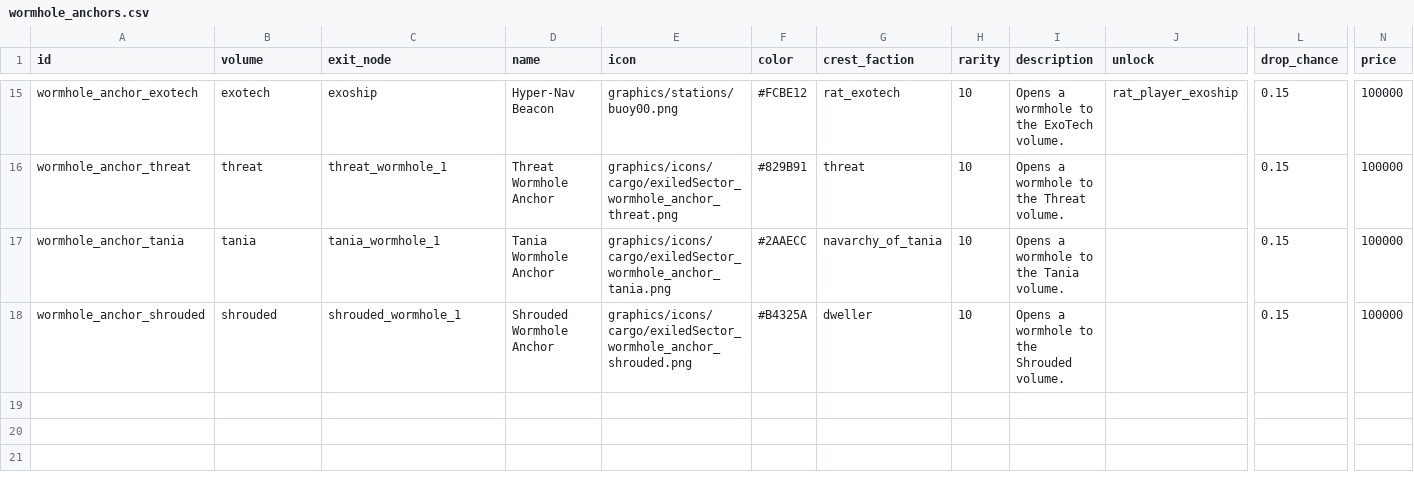
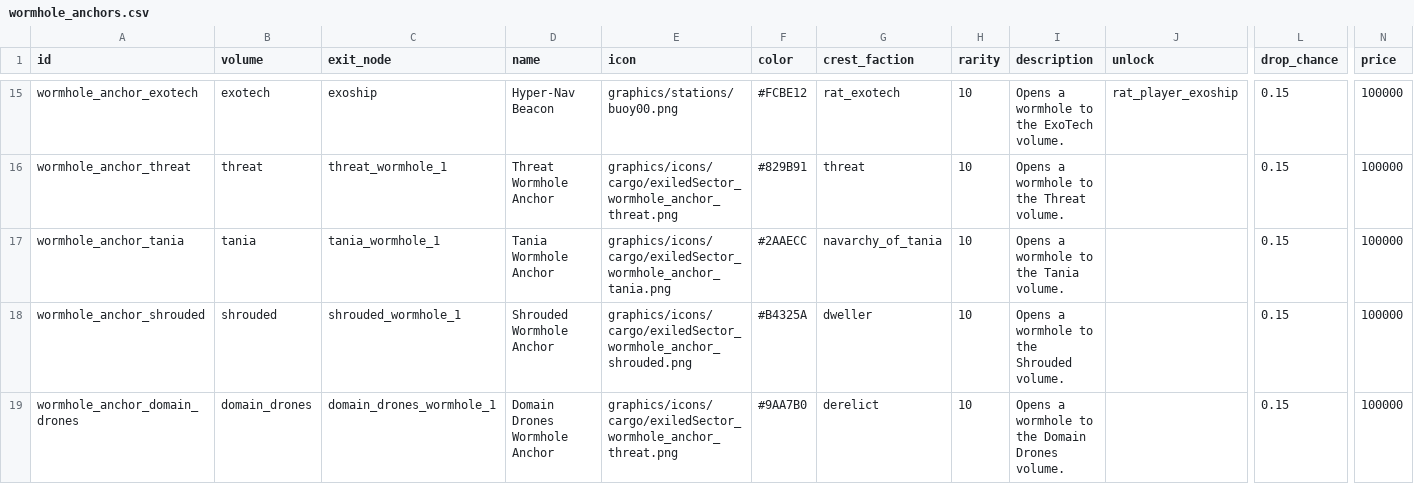
Before and after one commit to ExiledPortals/ExiledSector, a CSV file: data/config/exiledSector/wormhole_anchors.csv, drawn as a sheet; only a part is shown, gaps mark what is left out; rows hold the shown columns only; the diff names each change by its address in the sheet, - before the commit and + after, or states it on an @@ line.

```diff
--- a/data/config/exiledSector/wormhole_anchors.csv
+++ b/data/config/exiledSector/wormhole_anchors.csv
+row 19: wormhole_anchor_domain_drones | domain_drones | domain_drones_wormhole_1 | Domain Drones Wormhole Anchor | graphics/icons/cargo/exiledSector_wormhole_anchor_threat.png | #9AA7B0 | derelict | 10 | Opens a wormhole to the Domain Drones volume. |  | 0.15 | 100000
```
Also changed, not shown: data/config/exiledSector/npc_faction_volumes.csv, 44 other files.
